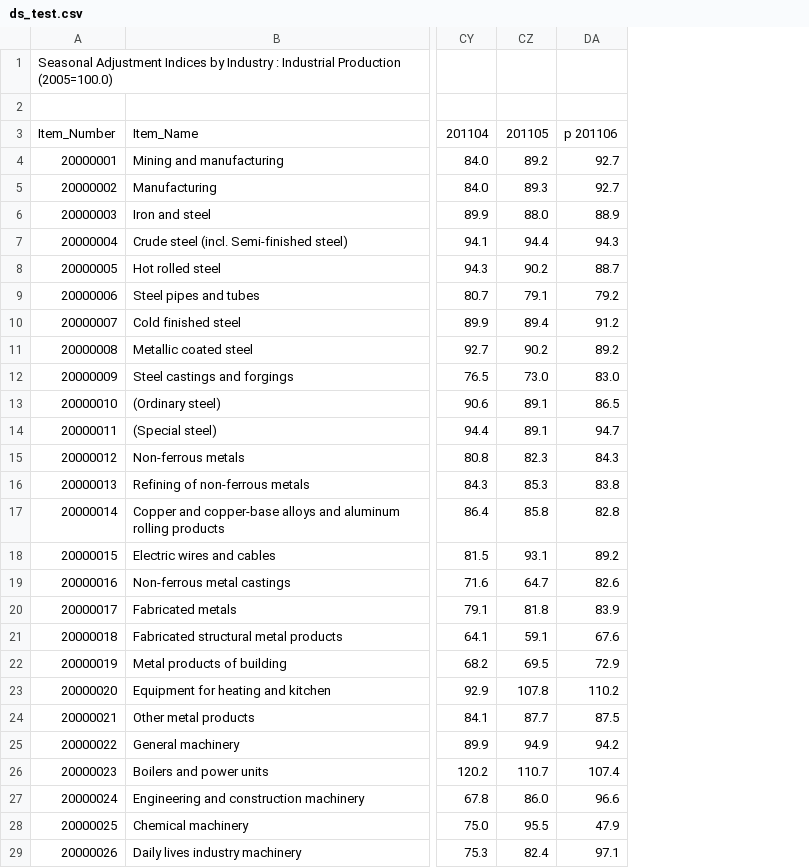
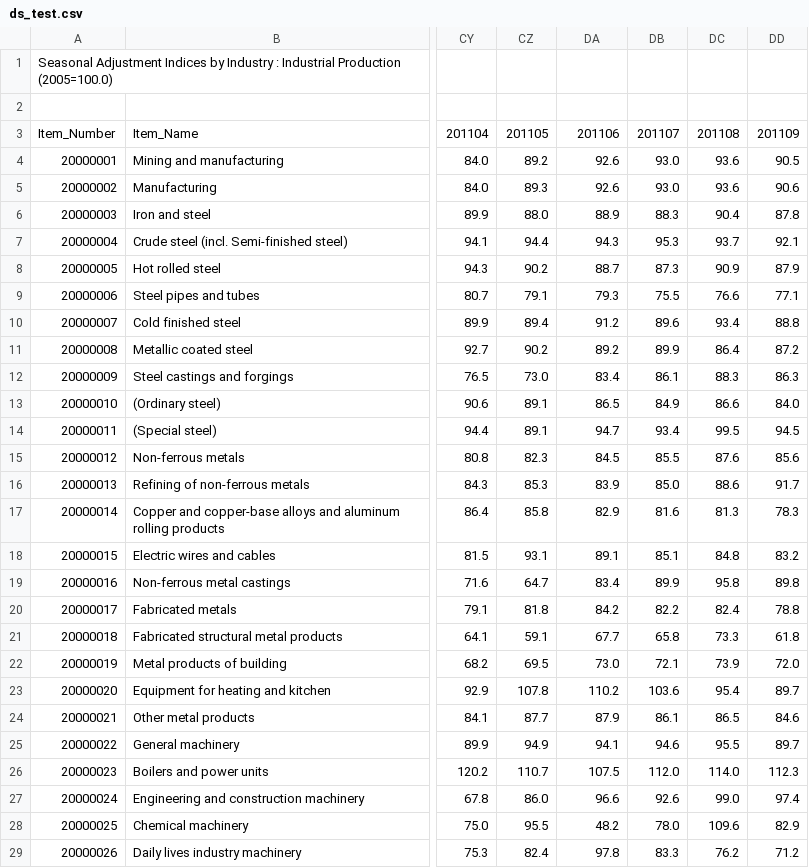
Before and after one commit to bentut/udaman, a CSV file: spec/datafiles/specs_output/data_source_downloads/ds_test.csv, drawn as a sheet; only a part is shown, gaps mark what is left out; the diff covers the shown part only; the diff names each change by its address in the sheet, - before the commit and + after, or states it on an @@ line.

```diff
--- a/spec/datafiles/specs_output/data_source_downloads/ds_test.csv
+++ b/spec/datafiles/specs_output/data_source_downloads/ds_test.csv
+column DB, rows 3-29: 201107 | 93.0 | 93.0 | 88.3 | 95.3 | 87.3 | 75.5 | 89.6 | 89.9 | 86.1 | 84.9 | 93.4 | 85.5 | 85.0 | 81.6 | 85.1 | 89.9 | 82.2 | 65.8 | 72.1 | 103.6 | 86.1 | 94.6 | 112.0 | 92.6 | 78.0 | 83.3
+column DC, rows 3-29: 201108 | 93.6 | 93.6 | 90.4 | 93.7 | 90.9 | 76.6 | 93.4 | 86.4 | 88.3 | 86.6 | 99.5 | 87.6 | 88.6 | 81.3 | 84.8 | 95.8 | 82.4 | 73.3 | 73.9 | 95.4 | 86.5 | 95.5 | 114.0 | 99.0 | 109.6 | 76.2
+column DD, rows 3-29: 201109 | 90.5 | 90.6 | 87.8 | 92.1 | 87.9 | 77.1 | 88.8 | 87.2 | 86.3 | 84.0 | 94.5 | 85.6 | 91.7 | 78.3 | 83.2 | 89.8 | 78.8 | 61.8 | 72.0 | 89.7 | 84.6 | 89.7 | 112.3 | 97.4 | 82.9 | 71.2
-DA3: p 201106
+DA3: 201106
-DA4:DA5: 92.7
+DA4:DA5: 92.6
-DA9: 79.2
+DA9: 79.3
-DA12: 83.0
+DA12: 83.4
-DA15: 84.3
+DA15: 84.5
-DA16: 83.8
+DA16: 83.9
-DA17: 82.8
+DA17: 82.9
-DA18: 89.2
+DA18: 89.1
-DA19: 82.6
+DA19: 83.4
-DA20: 83.9
+DA20: 84.2
-DA21: 67.6
+DA21: 67.7
-DA22: 72.9
+DA22: 73.0
-DA24: 87.5
+DA24: 87.9
-DA25: 94.2
+DA25: 94.1
-DA26: 107.4
+DA26: 107.5
-DA28: 47.9
+DA28: 48.2
-DA29: 97.1
+DA29: 97.8
```
Also changed, not shown: 73 edited cells elsewhere in this file, 34 other files.
